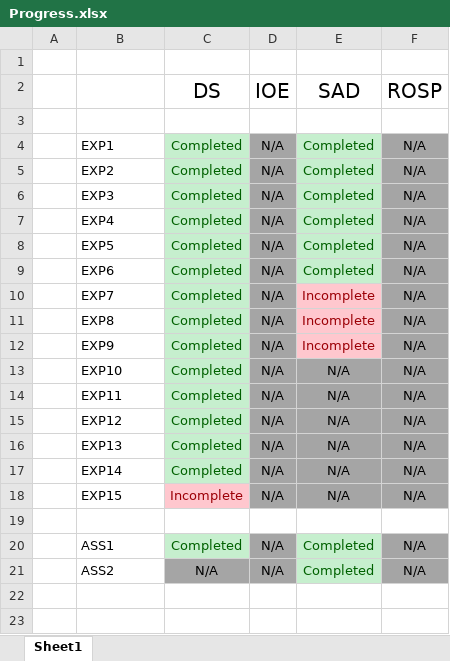
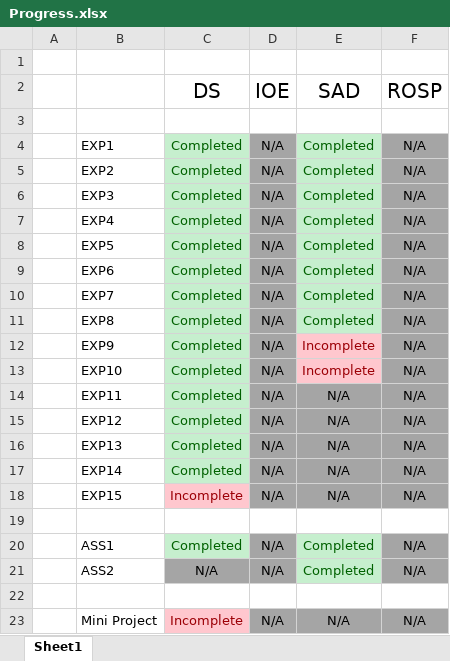
Before and after one commit to qarq90/degree-data, an Excel workbook: SEM 7/Progress.xlsx, sheet Sheet1, drawn as a sheet; values as stored, in another font and other column widths than the file's, no borders; the diff names each change by its address in the sheet, - before the commit and + after, or states it on an @@ line.

```diff
--- a/SEM 7/Progress.xlsx (sheet Sheet1)
+++ b/SEM 7/Progress.xlsx (sheet Sheet1)
-E10:E11 (SAD): Incomplete
+E10:E11 (SAD): Completed
@@ E10:E11 fill: #FFC7CE → #C6EFCE, text colour: #9C0006 → #006100 @@
-E13 (SAD): N/A
+E13 (SAD): Incomplete
@@ E13 fill: #A5A5A5 → #FFC7CE, text colour: black → #9C0006 @@
+row 22: (empty)
+row 23:  | Mini Project | Incomplete | N/A | N/A | N/A
```
Also changed, not shown: 23 other files.
